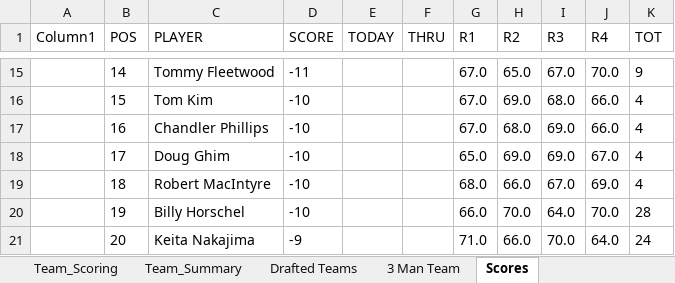
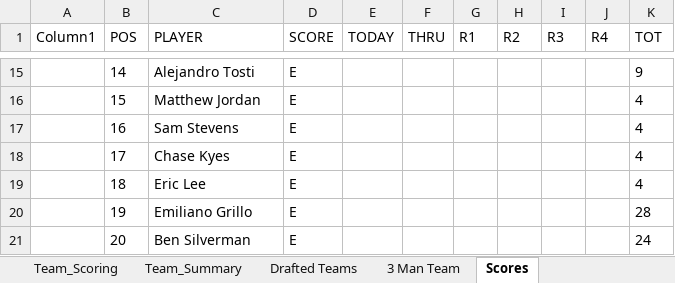
Before and after one commit to Melbs98/2027-Masters-Ctown, an Excel workbook: data/2027 Masters Draft & Scoreboard.xlsx, sheet Scores, drawn as a sheet; only a part is shown, gaps mark what is left out; values as stored, in another font and other column widths than the file's, no borders; table styles not drawn; the diff covers the shown part only; the diff names each change by its address in the sheet, - before the commit and + after, or states it on an @@ line.

```diff
--- a/data/2027 Masters Draft & Scoreboard.xlsx (sheet Scores)
+++ b/data/2027 Masters Draft & Scoreboard.xlsx (sheet Scores)
-C15 (PLAYER): Tommy Fleetwood
+C15 (PLAYER): Alejandro Tosti
-D15 (SCORE): -11
+D15 (SCORE): E
-G15:G17 (R1): 67.0
+G15:G17 (R1): (empty)
-H15 (R2): 65.0
+H15 (R2): (empty)
-I15 (R3): 67.0
+I15 (R3): (empty)
-J15 (R4): 70.0
+J15 (R4): (empty)
-C16 (PLAYER): Tom Kim
+C16 (PLAYER): Matthew Jordan
-D16:D20 (SCORE): -10
+D16:D20 (SCORE): E
-H16 (R2): 69.0
+H16 (R2): (empty)
-I16 (R3): 68.0
+I16 (R3): (empty)
-J16:J17 (R4): 66.0
+J16:J17 (R4): (empty)
-C17 (PLAYER): Chandler Phillips
+C17 (PLAYER): Sam Stevens
-H17 (R2): 68.0
+H17 (R2): (empty)
-I17:I18 (R3): 69.0
+I17:I18 (R3): (empty)
-C18 (PLAYER): Doug Ghim
+C18 (PLAYER): Chase Kyes
-G18 (R1): 65.0
+G18 (R1): (empty)
-H18 (R2): 69.0
+H18 (R2): (empty)
-J18 (R4): 67.0
+J18 (R4): (empty)
-C19 (PLAYER): Robert MacIntyre
+C19 (PLAYER): Eric Lee
-G19 (R1): 68.0
+G19 (R1): (empty)
-H19 (R2): 66.0
+H19 (R2): (empty)
-I19 (R3): 67.0
+I19 (R3): (empty)
-J19 (R4): 69.0
+J19 (R4): (empty)
-C20 (PLAYER): Billy Horschel
+C20 (PLAYER): Emiliano Grillo
-G20 (R1): 66.0
+G20 (R1): (empty)
-H20 (R2): 70.0
+H20 (R2): (empty)
-I20 (R3): 64.0
+I20 (R3): (empty)
-J20 (R4): 70.0
+J20 (R4): (empty)
-C21 (PLAYER): Keita Nakajima
+C21 (PLAYER): Ben Silverman
-D21 (SCORE): -9
+D21 (SCORE): E
-G21 (R1): 71.0
+G21 (R1): (empty)
-H21 (R2): 66.0
+H21 (R2): (empty)
-I21 (R3): 70.0
+I21 (R3): (empty)
-J21 (R4): 64.0
+J21 (R4): (empty)
```
Also changed, not shown: 9 added rows and 685 edited cells elsewhere in this sheet, 1 other file.
